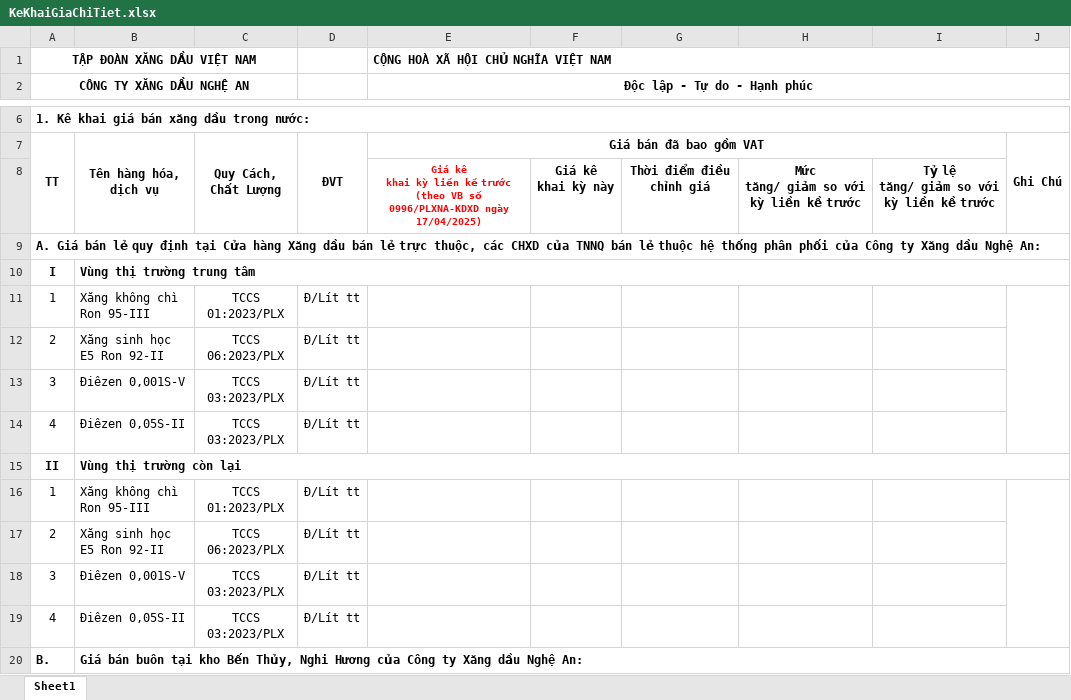
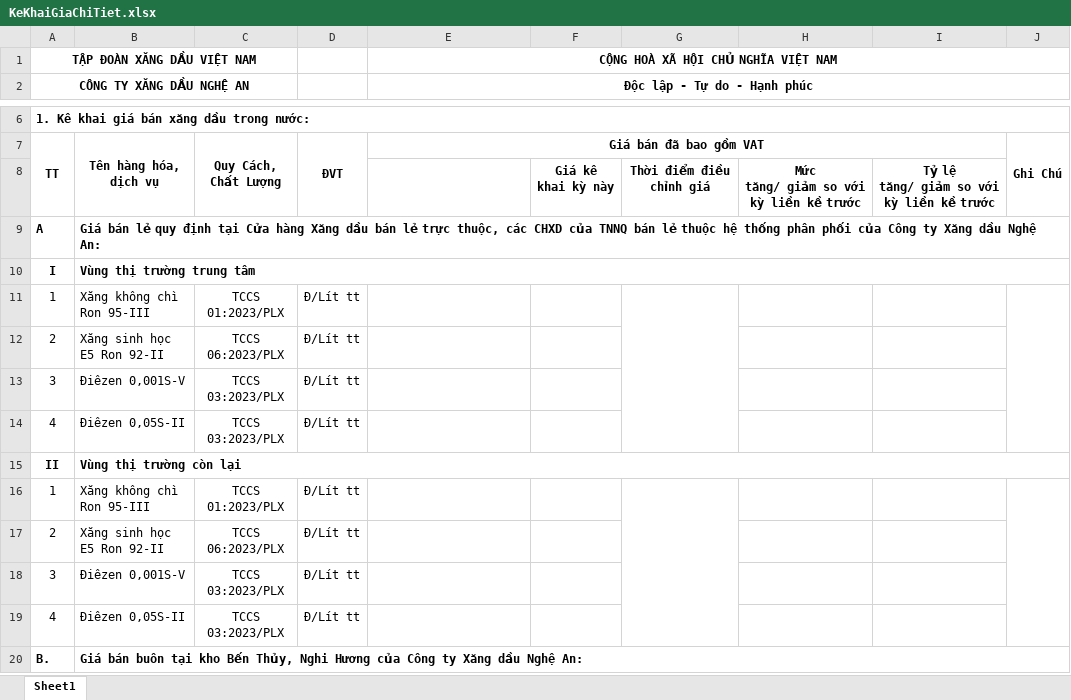
Before and after one commit to lehlong/TMS_PLX, an Excel workbook: TMS_API/DMS.API/Template/TempTrinhKy/KeKhaiGiaChiTiet.xlsx, sheet Sheet1, drawn as a sheet; only a part is shown, gaps mark what is left out; values as stored, in another font and other column widths than the file's, no borders; removed rows and columns are numbered as before the commit, all else as after; ↵ is a line break in a cell; the diff names each change by its address in the sheet, - before the commit and + after, or states it on an @@ line.

```diff
--- a/TMS_API/DMS.API/Template/TempTrinhKy/KeKhaiGiaChiTiet.xlsx (sheet Sheet1)
+++ b/TMS_API/DMS.API/Template/TempTrinhKy/KeKhaiGiaChiTiet.xlsx (sheet Sheet1)
-E1 alignment: left
+E1 alignment: center
-E8 (Giá bán đã bao gồm VAT): Giá kê ↵ khai kỳ liền kề trước (theo VB số 0996/PLXNA-KDXD ngày 17/04/2025)
+E8 (Giá bán đã bao gồm VAT): (empty)
-row 9: A. Giá bán lẻ quy định tại Cửa hàng Xăng dầu bán lẻ trực thuộc, các CHXD của TNNQ bán lẻ thuộc hệ thống phân phối của Công ty Xăng dầu Nghệ An:
+row 9: A | Giá bán lẻ quy định tại Cửa hàng Xăng dầu bán lẻ trực thuộc, các CHXD của TNNQ bán lẻ thuộc hệ thống phân phối của Công ty Xăng dầu Nghệ An:
+G11:G14 merged
+G16:G19 merged
```
Also changed, not shown: TMS_API/DMS.API/Template/CoSoTinhMucGiamGia.xlsx, TMS_API/DMS.API/Template/PhanTichChietKhau.xlsx, 11 other files.
